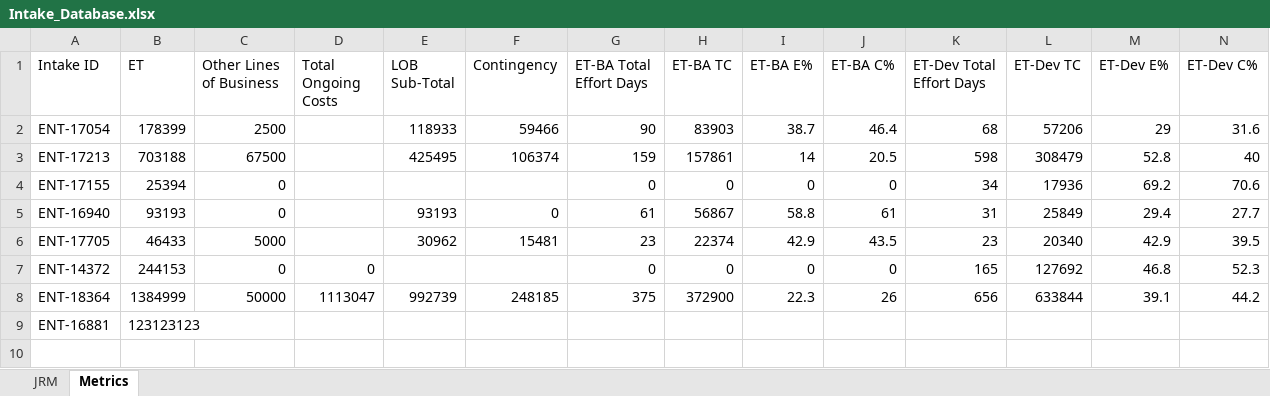
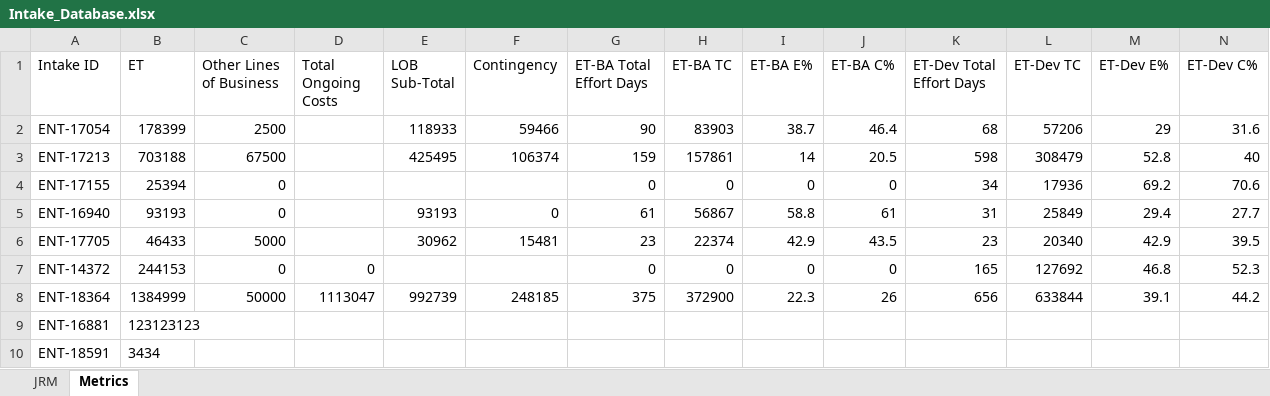
Before and after one commit to Parthiv18/intake, an Excel workbook: Intake_Database.xlsx, sheet Metrics, drawn as a sheet; only a part is shown; values as stored, in another font and other column widths than the file's, no borders; rows hold the shown columns only; the diff names each change by its address in the sheet, - before the commit and + after, or states it on an @@ line.

Commit message:
Add new metrics data for ENT-18591

```diff
--- a/Intake_Database.xlsx (sheet Metrics)
+++ b/Intake_Database.xlsx (sheet Metrics)
+row 10: ENT-18591 | 3434
```
